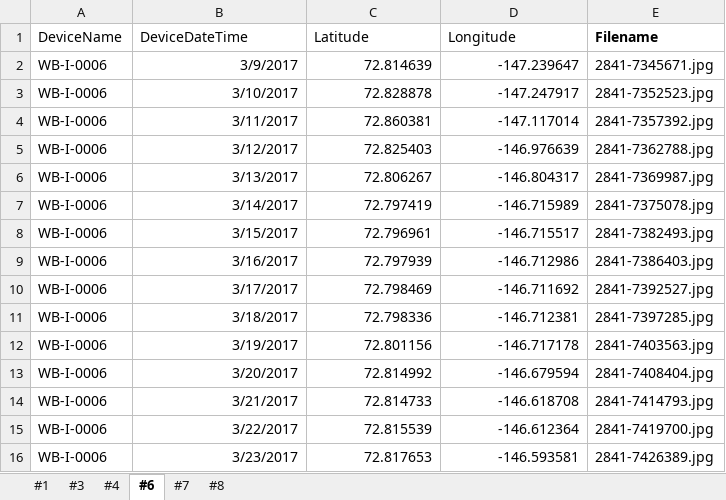
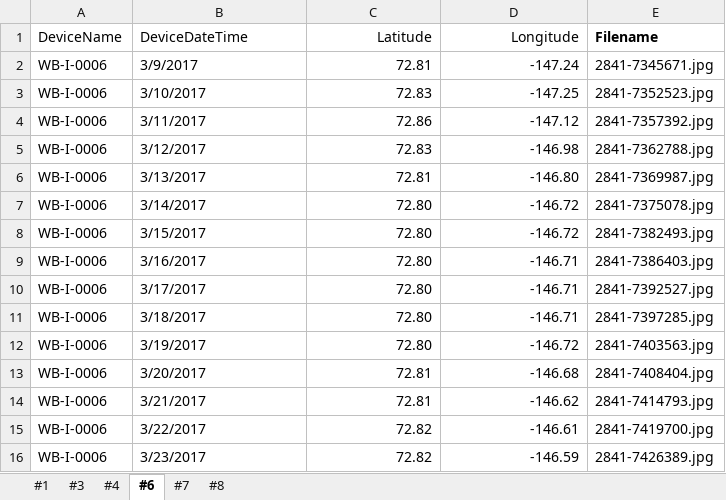
Before and after one commit to abenf/Sea-Ice-Algae-Concentration-Model, an Excel workbook: data/WarmBuoys_Image_details.xlsx, sheet #6, drawn as a sheet; only a part is shown; values as stored, in another font and other column widths than the file's, no borders; the diff covers the shown part only; the diff names each change by its address in the sheet, - before the commit and + after, or states it on an @@ line.

```diff
--- a/data/WarmBuoys_Image_details.xlsx (sheet #6)
+++ b/data/WarmBuoys_Image_details.xlsx (sheet #6)
-C1:D1 alignment: left
+C1:D1 alignment: right
-B2:B16 alignment: right
+B2:B16 alignment: left
-C2 (Latitude): 72.814639
+C2 (Latitude): 72.81
-D2 (Longitude): -147.239647
+D2 (Longitude): -147.24
-C3 (Latitude): 72.828878
+C3 (Latitude): 72.83
-D3 (Longitude): -147.247917
+D3 (Longitude): -147.25
-C4 (Latitude): 72.860381
+C4 (Latitude): 72.86
-D4 (Longitude): -147.117014
+D4 (Longitude): -147.12
-C5 (Latitude): 72.825403
+C5 (Latitude): 72.83
-D5 (Longitude): -146.976639
+D5 (Longitude): -146.98
-C6 (Latitude): 72.806267
+C6 (Latitude): 72.81
-D6 (Longitude): -146.804317
+D6 (Longitude): -146.80
-C7 (Latitude): 72.797419
+C7 (Latitude): 72.80
-D7 (Longitude): -146.715989
+D7 (Longitude): -146.72
-C8 (Latitude): 72.796961
+C8 (Latitude): 72.80
-D8 (Longitude): -146.715517
+D8 (Longitude): -146.72
-C9 (Latitude): 72.797939
+C9 (Latitude): 72.80
-D9 (Longitude): -146.712986
+D9 (Longitude): -146.71
-C10 (Latitude): 72.798469
+C10 (Latitude): 72.80
-D10 (Longitude): -146.711692
+D10 (Longitude): -146.71
-C11 (Latitude): 72.798336
+C11 (Latitude): 72.80
-D11 (Longitude): -146.712381
+D11 (Longitude): -146.71
-C12 (Latitude): 72.801156
+C12 (Latitude): 72.80
-D12 (Longitude): -146.717178
+D12 (Longitude): -146.72
-C13 (Latitude): 72.814992
+C13 (Latitude): 72.81
-D13 (Longitude): -146.679594
+D13 (Longitude): -146.68
-C14 (Latitude): 72.814733
+C14 (Latitude): 72.81
-D14 (Longitude): -146.618708
+D14 (Longitude): -146.62
-C15 (Latitude): 72.815539
+C15 (Latitude): 72.82
-D15 (Longitude): -146.612364
+D15 (Longitude): -146.61
-C16 (Latitude): 72.817653
+C16 (Latitude): 72.82
-D16 (Longitude): -146.593581
+D16 (Longitude): -146.59
```
Also changed, not shown: 890 edited cells and cell formats elsewhere in this sheet, sheet #3, sheet #1, sheet #8, sheet #7, sheet #4, 3 other files.
